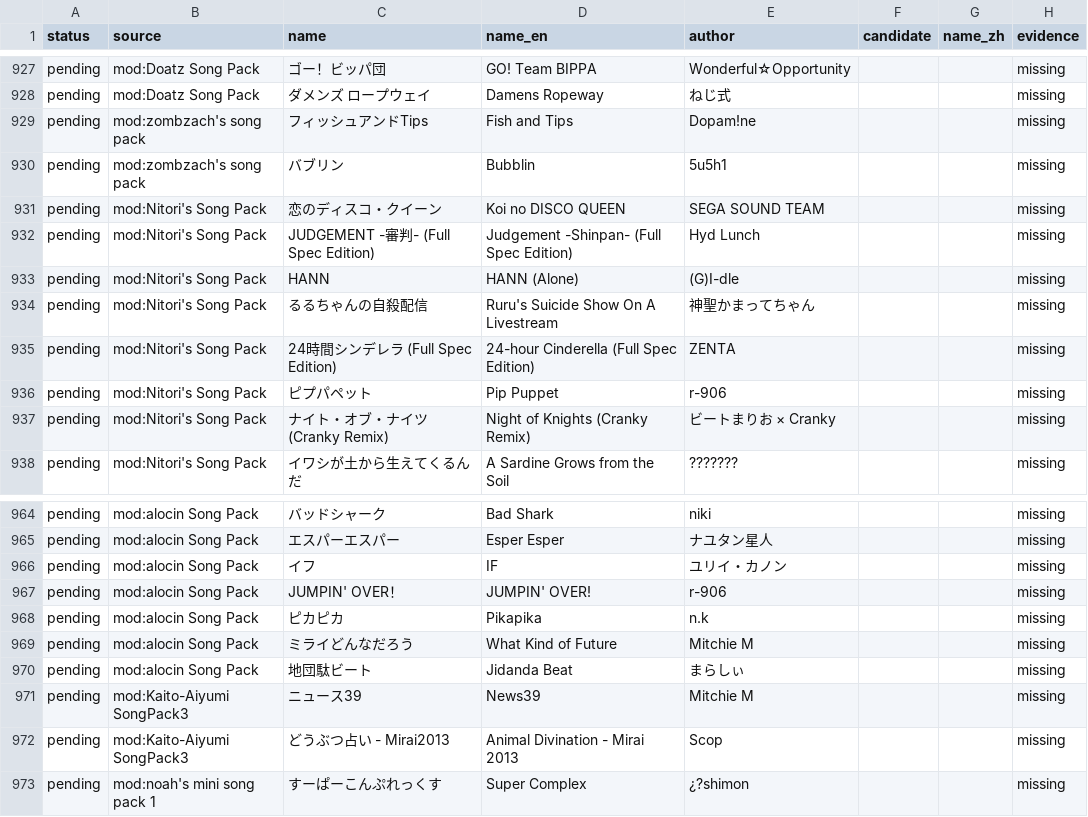
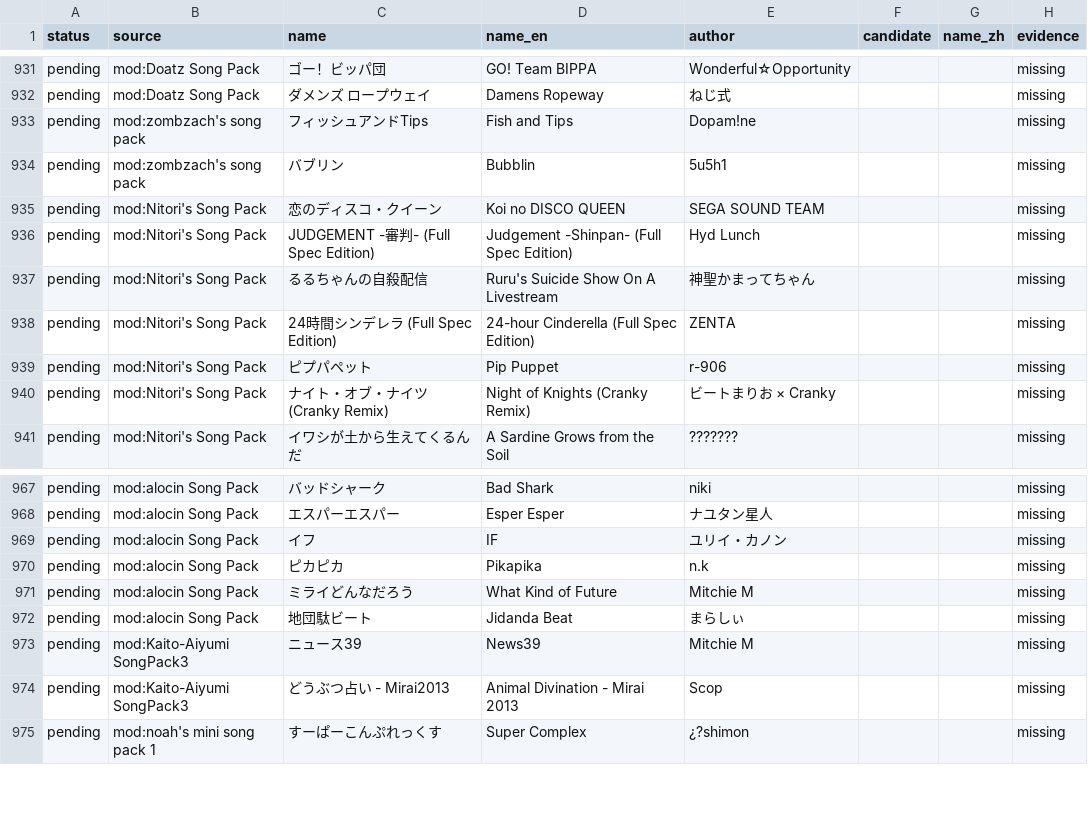
Before and after one commit to Lyt99/DivaLiveHelper, a TSV file: Data/song_name_zh.audit.tsv, drawn as a sheet; only a part is shown, gaps mark what is left out; the diff covers the shown part only.

```diff
--- a/Data/song_name_zh.audit.tsv
+++ b/Data/song_name_zh.audit.tsv
@@ -932,3 +936,2 @@ pending	mod:Nitori's Song Pack	恋のディスコ・クイーン	Koi no DISCO QU
 pending	mod:Nitori's Song Pack	JUDGEMENT -審判- (Full Spec Edition)	Judgement -Shinpan- (Full Spec Edition)	Hyd Lunch			missing
-pending	mod:Nitori's Song Pack	HANN	HANN (Alone)	(G)I-dle			missing
 pending	mod:Nitori's Song Pack	るるちゃんの自殺配信	Ruru's Suicide Show On A Livestream	神聖かまってちゃん			missing
@@ -966,3 +969,2 @@ pending	mod:alocin Song Pack	エスパーエスパー	Esper Esper	ナユタン
 pending	mod:alocin Song Pack	イフ	IF	ユリイ・カノン			missing
-pending	mod:alocin Song Pack	JUMPIN' OVER！	JUMPIN' OVER!	r-906			missing
 pending	mod:alocin Song Pack	ピカピカ	Pikapika	n.k			missing
```
Also changed, not shown: 11 added rows, 9 removed rows and 4 edited cells elsewhere in this file, 1 other file.
